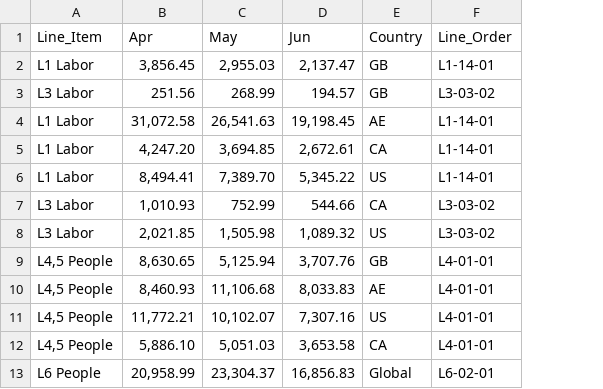
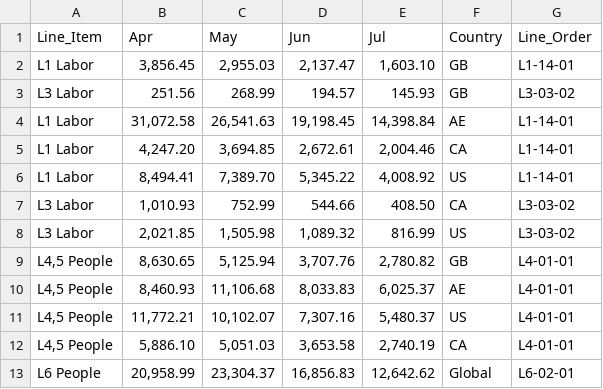
Before and after one commit to reef-os/daily-pnl, a CSV file: src/static/labor_mapping.csv, drawn as a sheet; the diff names each change by its address in the sheet, - before the commit and + after, or states it on an @@ line.

Commit message:
labor mapping güncellendi bir kaç refactor/temizlik yapıldı

```diff
--- a/src/static/labor_mapping.csv
+++ b/src/static/labor_mapping.csv
+column E (Jul), rows 2-13: 1,603.10 | 145.93 | 14,398.84 | 2,004.46 | 4,008.92 | 408.50 | 816.99 | 2,780.82 | 6,025.37 | 5,480.37 | 2,740.19 | 12,642.62
```
Also changed, not shown: 4 other files.
